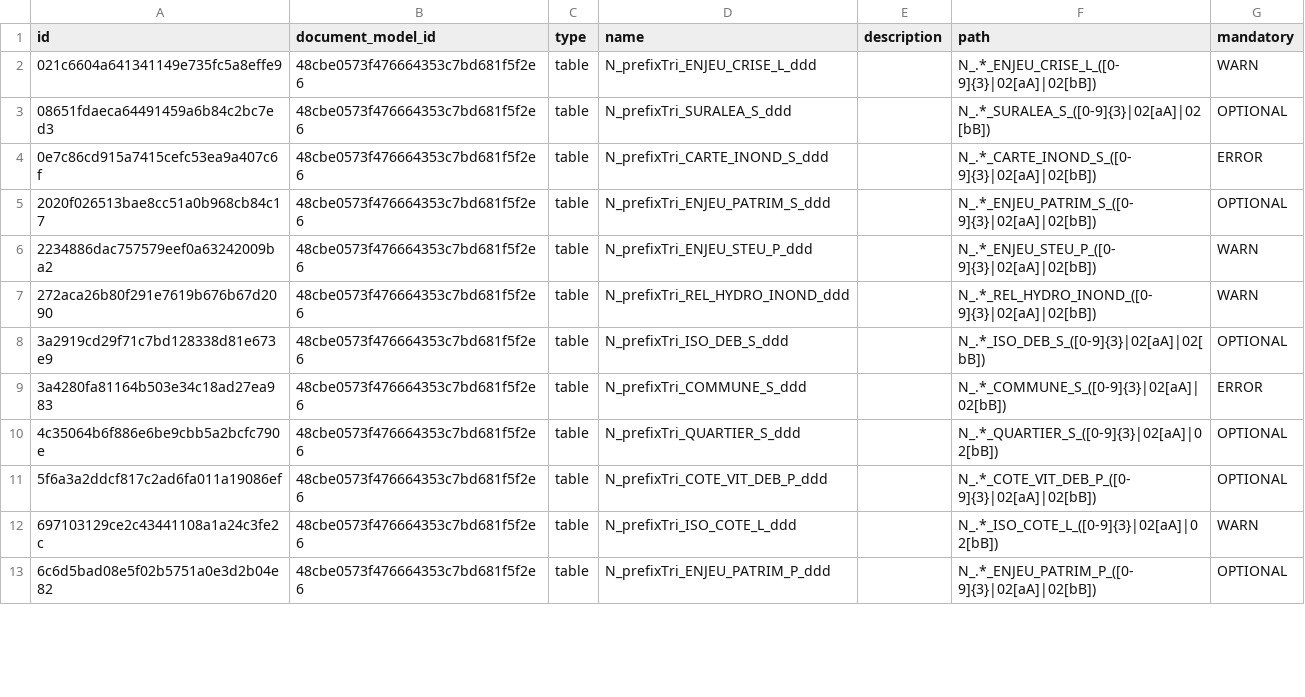
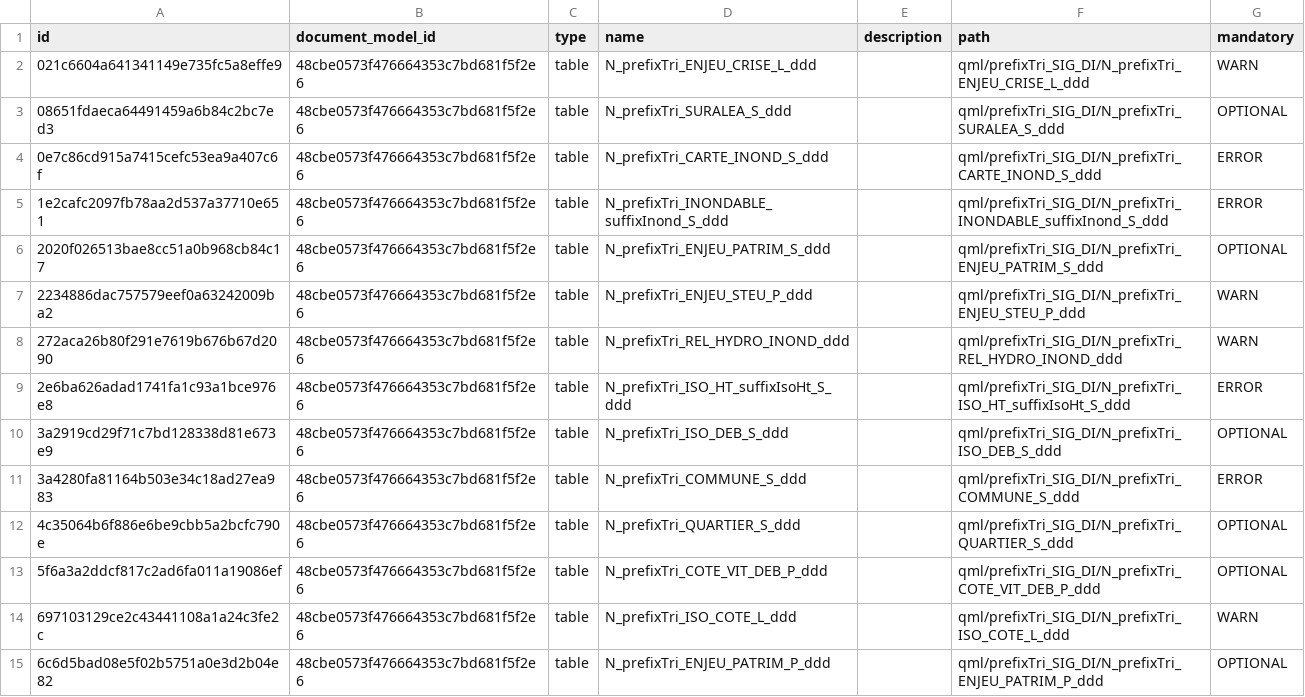
Before and after one commit to IGNF/validator-config-dgpr, a CSV file: config-backup/validator_file_model.csv, drawn as a sheet; only a part is shown; the diff covers the shown part only.

```diff
--- a/config-backup/validator_file_model.csv
+++ b/config-backup/validator_file_model.csv
@@ -1,13 +1,15 @@
 id,document_model_id,type,name,description,path,mandatory
-021c6604a641341149e735fc5a8effe9,48cbe0573f476664353c7bd681f5f2e6,table,N_prefixTri_ENJEU_CRISE_L_ddd,,N_.*_ENJEU_CRISE_L_([0-9]{3}|02[aA]|02[bB]),WARN
-08651fdaeca64491459a6b84c2bc7ed3,48cbe0573f476664353c7bd681f5f2e6,table,N_prefixTri_SURALEA_S_ddd,,N_.*_SURALEA_S_([0-9]{3}|02[aA]|02[bB]),OPTIONAL
-0e7c86cd915a7415cefc53ea9a407c6f,48cbe0573f476664353c7bd681f5f2e6,table,N_prefixTri_CARTE_INOND_S_ddd,,N_.*_CARTE_INOND_S_([0-9]{3}|02[aA]|02[bB]),ERROR
-2020f026513bae8cc51a0b968cb84c17,48cbe0573f476664353c7bd681f5f2e6,table,N_prefixTri_ENJEU_PATRIM_S_ddd,,N_.*_ENJEU_PATRIM_S_([0-9]{3}|02[aA]|02[bB]),OPTIONAL
-2234886dac757579eef0a63242009ba2,48cbe0573f476664353c7bd681f5f2e6,table,N_prefixTri_ENJEU_STEU_P_ddd,,N_.*_ENJEU_STEU_P_([0-9]{3}|02[aA]|02[bB]),WARN
-272aca26b80f291e7619b676b67d2090,48cbe0573f476664353c7bd681f5f2e6,table,N_prefixTri_REL_HYDRO_INOND_ddd,,N_.*_REL_HYDRO_INOND_([0-9]{3}|02[aA]|02[bB]),WARN
-3a2919cd29f71c7bd128338d81e673e9,48cbe0573f476664353c7bd681f5f2e6,table,N_prefixTri_ISO_DEB_S_ddd,,N_.*_ISO_DEB_S_([0-9]{3}|02[aA]|02[bB]),OPTIONAL
-3a4280fa81164b503e34c18ad27ea983,48cbe0573f476664353c7bd681f5f2e6,table,N_prefixTri_COMMUNE_S_ddd,,N_.*_COMMUNE_S_([0-9]{3}|02[aA]|02[bB]),ERROR
-4c35064b6f886e6be9cbb5a2bcfc790e,48cbe0573f476664353c7bd681f5f2e6,table,N_prefixTri_QUARTIER_S_ddd,,N_.*_QUARTIER_S_([0-9]{3}|02[aA]|02[bB]),OPTIONAL
-5f6a3a2ddcf817c2ad6fa011a19086ef,48cbe0573f476664353c7bd681f5f2e6,table,N_prefixTri_COTE_VIT_DEB_P_ddd,,N_.*_COTE_VIT_DEB_P_([0-9]{3}|02[aA]|02[bB]),OPTIONAL
-697103129ce2c43441108a1a24c3fe2c,48cbe0573f476664353c7bd681f5f2e6,table,N_prefixTri_ISO_COTE_L_ddd,,N_.*_ISO_COTE_L_([0-9]{3}|02[aA]|02[bB]),WARN
-6c6d5bad08e5f02b5751a0e3d2b04e82,48cbe0573f476664353c7bd681f5f2e6,table,N_prefixTri_ENJEU_PATRIM_P_ddd,,N_.*_ENJEU_PATRIM_P_([0-9]{3}|02[aA]|02[bB]),OPTIONAL
+021c6604a641341149e735fc5a8effe9,48cbe0573f476664353c7bd681f5f2e6,table,N_prefixTri_ENJEU_CRISE_L_ddd,,qml/prefixTri_SIG_DI/N_prefixTri_ENJEU_CRISE_L_ddd,WARN
+08651fdaeca64491459a6b84c2bc7ed3,48cbe0573f476664353c7bd681f5f2e6,table,N_prefixTri_SURALEA_S_ddd,,qml/prefixTri_SIG_DI/N_prefixTri_SURALEA_S_ddd,OPTIONAL
+0e7c86cd915a7415cefc53ea9a407c6f,48cbe0573f476664353c7bd681f5f2e6,table,N_prefixTri_CARTE_INOND_S_ddd,,qml/prefixTri_SIG_DI/N_prefixTri_CARTE_INOND_S_ddd,ERROR
+1e2cafc2097fb78aa2d537a37710e651,48cbe0573f476664353c7bd681f5f2e6,table,N_prefixTri_INONDABLE_suffixInond_S_ddd,,qml/prefixTri_SIG_DI/N_prefixTri_INONDABLE_suffixInond_S_ddd,ERROR
+2020f026513bae8cc51a0b968cb84c17,48cbe0573f476664353c7bd681f5f2e6,table,N_prefixTri_ENJEU_PATRIM_S_ddd,,qml/prefixTri_SIG_DI/N_prefixTri_ENJEU_PATRIM_S_ddd,OPTIONAL
+2234886dac757579eef0a63242009ba2,48cbe0573f476664353c7bd681f5f2e6,table,N_prefixTri_ENJEU_STEU_P_ddd,,qml/prefixTri_SIG_DI/N_prefixTri_ENJEU_STEU_P_ddd,WARN
+272aca26b80f291e7619b676b67d2090,48cbe0573f476664353c7bd681f5f2e6,table,N_prefixTri_REL_HYDRO_INOND_ddd,,qml/prefixTri_SIG_DI/N_prefixTri_REL_HYDRO_INOND_ddd,WARN
+2e6ba626adad1741fa1c93a1bce976e8,48cbe0573f476664353c7bd681f5f2e6,table,N_prefixTri_ISO_HT_suffixIsoHt_S_ddd,,qml/prefixTri_SIG_DI/N_prefixTri_ISO_HT_suffixIsoHt_S_ddd,ERROR
+3a2919cd29f71c7bd128338d81e673e9,48cbe0573f476664353c7bd681f5f2e6,table,N_prefixTri_ISO_DEB_S_ddd,,qml/prefixTri_SIG_DI/N_prefixTri_ISO_DEB_S_ddd,OPTIONAL
+3a4280fa81164b503e34c18ad27ea983,48cbe0573f476664353c7bd681f5f2e6,table,N_prefixTri_COMMUNE_S_ddd,,qml/prefixTri_SIG_DI/N_prefixTri_COMMUNE_S_ddd,ERROR
+4c35064b6f886e6be9cbb5a2bcfc790e,48cbe0573f476664353c7bd681f5f2e6,table,N_prefixTri_QUARTIER_S_ddd,,qml/prefixTri_SIG_DI/N_prefixTri_QUARTIER_S_ddd,OPTIONAL
+5f6a3a2ddcf817c2ad6fa011a19086ef,48cbe0573f476664353c7bd681f5f2e6,table,N_prefixTri_COTE_VIT_DEB_P_ddd,,qml/prefixTri_SIG_DI/N_prefixTri_COTE_VIT_DEB_P_ddd,OPTIONAL
+697103129ce2c43441108a1a24c3fe2c,48cbe0573f476664353c7bd681f5f2e6,table,N_prefixTri_ISO_COTE_L_ddd,,qml/prefixTri_SIG_DI/N_prefixTri_ISO_COTE_L_ddd,WARN
+6c6d5bad08e5f02b5751a0e3d2b04e82,48cbe0573f476664353c7bd681f5f2e6,table,N_prefixTri_ENJEU_PATRIM_P_ddd,,qml/prefixTri_SIG_DI/N_prefixTri_ENJEU_PATRIM_P_ddd,OPTIONAL
```
Also changed, not shown: 1 removed row and 12 edited cells elsewhere in this file, config-backup/validator_attribute_type.csv, config-backup/validator_feature_type.csv.
